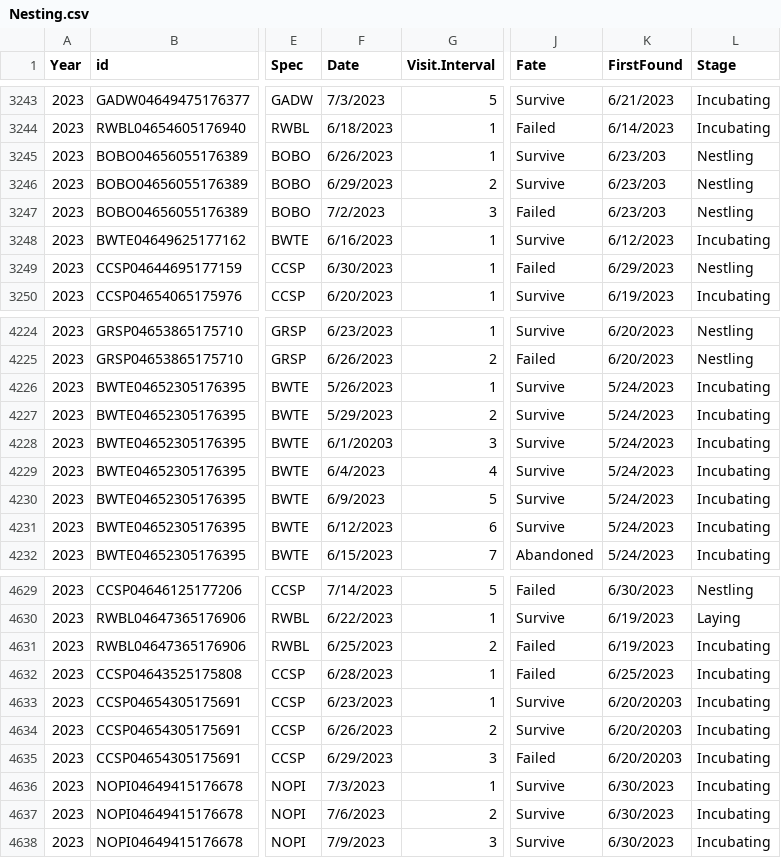
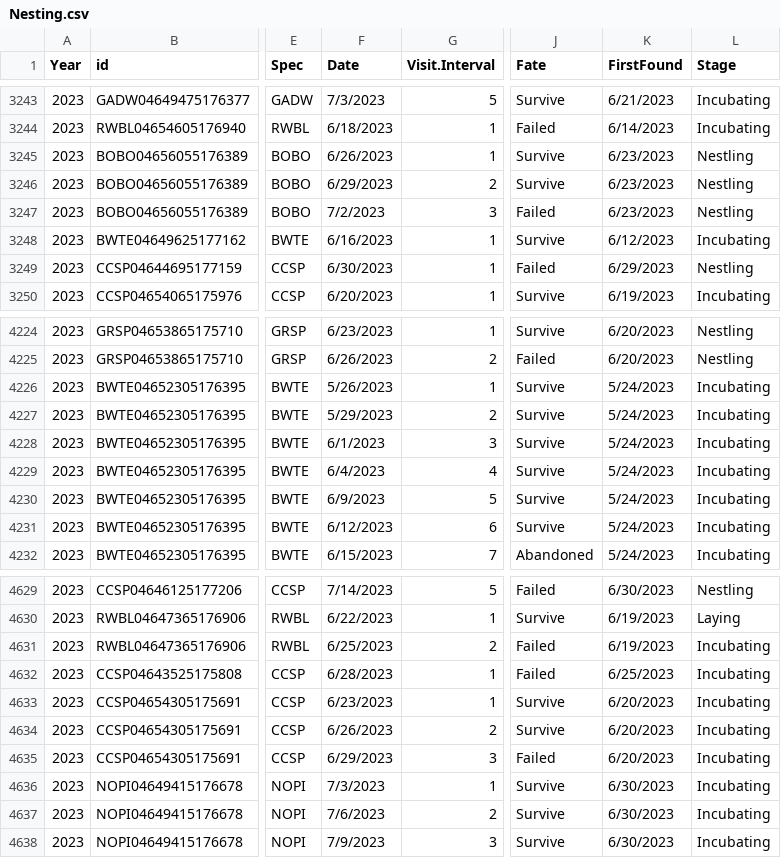
Before and after one commit to JClarke9/MTORG-Nesting, a CSV file: raw/Nesting.csv, drawn as a sheet; only a part is shown, gaps mark what is left out; the diff names each change by its address in the sheet, - before the commit and + after, or states it on an @@ line.

```diff
--- a/raw/Nesting.csv
+++ b/raw/Nesting.csv
-K3245:K3247 (FirstFound): 6/23/203
+K3245:K3247 (FirstFound): 6/23/2023
-F4228 (Date): 6/1/20203
+F4228 (Date): 6/1/2023
-K4633:K4635 (FirstFound): 6/20/20203
+K4633:K4635 (FirstFound): 6/20/2023
```
Also changed, not shown: 2 other files.
